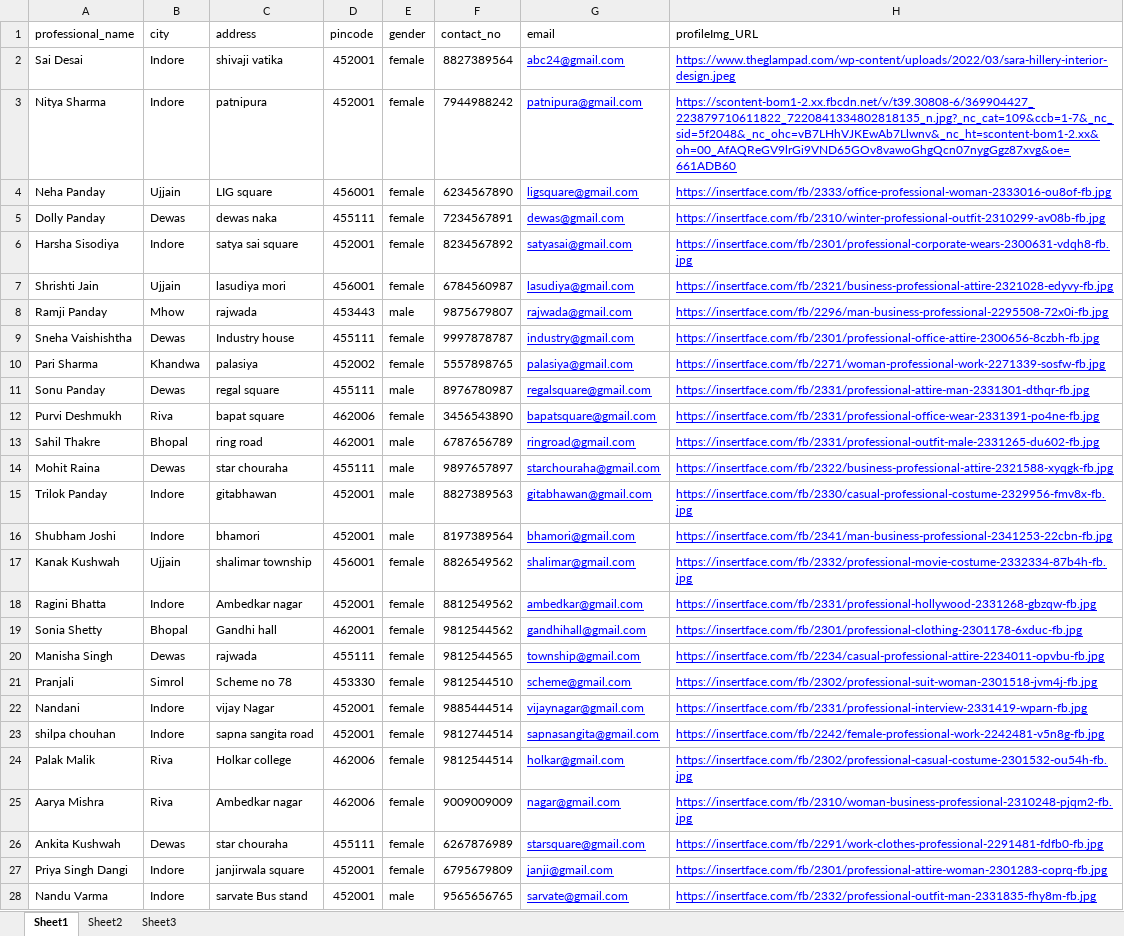
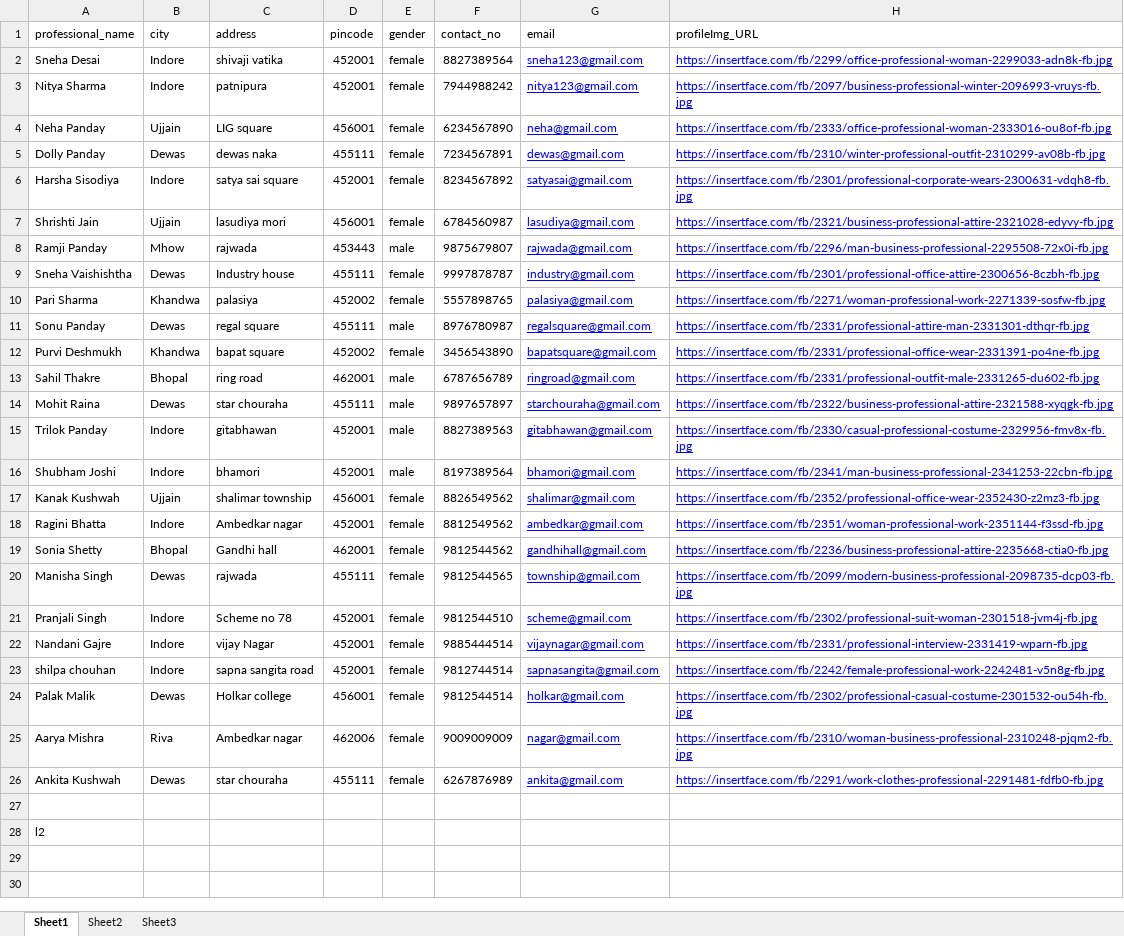
Before and after one commit to grahSoundarya024/Grah_Soundarya_sequelize_24-june-2024, an Excel workbook: npm_modules/Professionals.xlsx, sheet Sheet1, drawn as a sheet; values as stored, in another font and other column widths than the file's, no borders; removed rows and columns are numbered as before the commit, all else as after; the diff names each change by its address in the sheet, - before the commit and + after, or states it on an @@ line.

```diff
--- a/npm_modules/Professionals.xlsx (sheet Sheet1)
+++ b/npm_modules/Professionals.xlsx (sheet Sheet1)
-A2 (professional_name): Sai Desai
+A2 (professional_name): Sneha Desai
-G2 (email): abc24@gmail.com
+G2 (email): sneha123@gmail.com
-H2 (profileImg_URL): https://www.theglampad.com/wp-content/uploads/2022/03/sara-hillery-interior-design.jpeg
+H2 (profileImg_URL): https://insertface.com/fb/2299/office-professional-woman-2299033-adn8k-fb.jpg
-G3 (email): patnipura@gmail.com
+G3 (email): nitya123@gmail.com
-H3 (profileImg_URL): https://scontent-bom1-2.xx.fbcdn.net/v/t39.30808-6/369904427_223879710611822_7220841334802818135_n.jpg?_nc_cat=109&ccb=1-7&_nc_sid=5f2048&_nc_ohc=vB7LHhVJKEwAb7Llwnv&_nc_ht=scontent-bom1-2.xx&oh=00_AfAQReGV9lrGi9VND65GOv8vawoGhgQcn07nygGgz87xvg&oe=661ADB60
+H3 (profileImg_URL): https://insertface.com/fb/2097/business-professional-winter-2096993-vruys-fb.jpg
-G4 (email): ligsquare@gmail.com
+G4 (email): neha@gmail.com
-B12 (city): Riva
+B12 (city): Khandwa
-D12 (pincode): 462006
+D12 (pincode): 452002
-H17 (profileImg_URL): https://insertface.com/fb/2332/professional-movie-costume-2332334-87b4h-fb.jpg
+H17 (profileImg_URL): https://insertface.com/fb/2352/professional-office-wear-2352430-z2mz3-fb.jpg
-H18 (profileImg_URL): https://insertface.com/fb/2331/professional-hollywood-2331268-gbzqw-fb.jpg
+H18 (profileImg_URL): https://insertface.com/fb/2351/woman-professional-work-2351144-f3ssd-fb.jpg
-H19 (profileImg_URL): https://insertface.com/fb/2301/professional-clothing-2301178-6xduc-fb.jpg
+H19 (profileImg_URL): https://insertface.com/fb/2236/business-professional-attire-2235668-ctia0-fb.jpg
-H20 (profileImg_URL): https://insertface.com/fb/2234/casual-professional-attire-2234011-opvbu-fb.jpg
+H20 (profileImg_URL): https://insertface.com/fb/2099/modern-business-professional-2098735-dcp03-fb.jpg
-A21 (professional_name): Pranjali
+A21 (professional_name): Pranjali Singh
-B21 (city): Simrol
+B21 (city): Indore
-D21 (pincode): 453330
+D21 (pincode): 452001
-A22 (professional_name): Nandani
+A22 (professional_name): Nandani Gajre
-B24 (city): Riva
+B24 (city): Dewas
-D24 (pincode): 462006
+D24 (pincode): 456001
-G26 (email): starsquare@gmail.com
+G26 (email): ankita@gmail.com
-row 27: Priya Singh Dangi | Indore | janjirwala square | 452001 | female | 6795679809 | janji@gmail.com | https://insertface.com/fb/2301/professional-attire-woman-2301283-coprq-fb.jpg
+row 27: (empty)
-row 28: Nandu Varma | Indore | sarvate Bus stand | 452001 | male | 9565656765 | sarvate@gmail.com | https://insertface.com/fb/2332/professional-outfit-man-2331835-fhy8m-fb.jpg
+row 28: l2
```
Also changed, not shown: npm_modules/10PROFE-ALL-DESIGN- videos.xlsx, npm_modules/LivingRoom-Images-129.xlsx, 26 other files.
